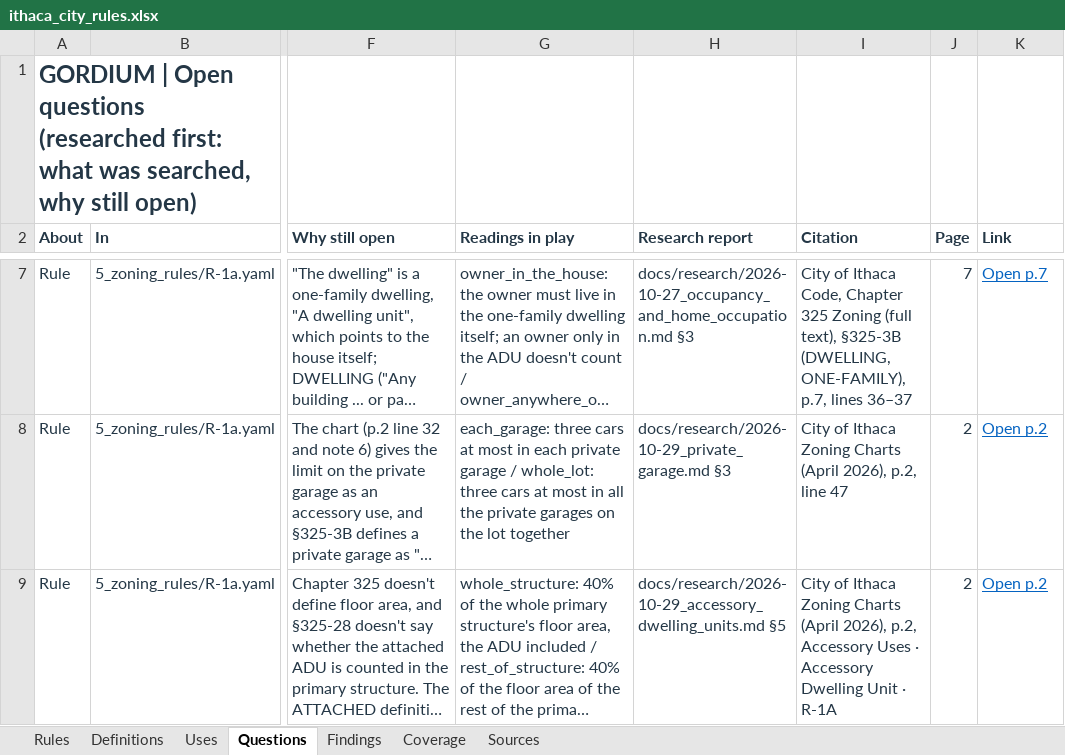
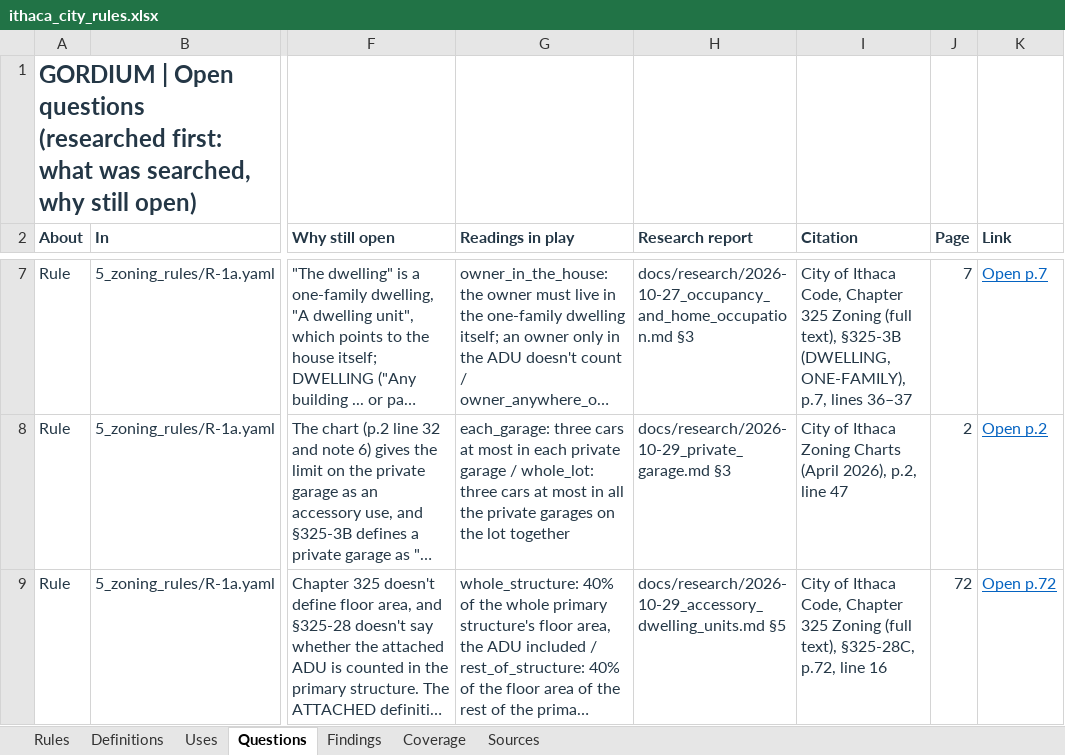
Before and after one commit to bz28/gordium, an Excel workbook: regulations/jurisdictions/new_york/ithaca_city/ithaca_city_rules.xlsx, sheet Questions, drawn as a sheet; only a part is shown, gaps mark what is left out; long unchanged cells end in …; values as stored, in another font and other column widths than the file's, no borders; the diff covers the shown part only; the diff names each change by its address in the sheet, - before the commit and + after, or states it on an @@ line.

```diff
--- a/regulations/jurisdictions/new_york/ithaca_city/ithaca_city_rules.xlsx (sheet Questions)
+++ b/regulations/jurisdictions/new_york/ithaca_city/ithaca_city_rules.xlsx (sheet Questions)
-I9 (Citation): …of Ithaca Zoning Charts (April 2026), p.2, Accessory Uses · Accessory Dwelling Unit · R-1A
+I9 (Citation): …of Ithaca Code, Chapter 325 Zoning (full text), §325-28C, p.72, line 16
-J9 (Page): 2
+J9 (Page): 72
-K9 (Link): Open p.2
+K9 (Link): Open p.72
```
Also changed, not shown: 30 edited cells elsewhere in this sheet, sheet Rules, test_data/test_sites/new_york/ithaca_city/106_ithaca_rd/model_measured_report.xlsx, test_data/test_sites/new_york/ithaca_city/106_ithaca_rd/spreadsheet_design_model_measured_report.xlsx, 12 other files.
